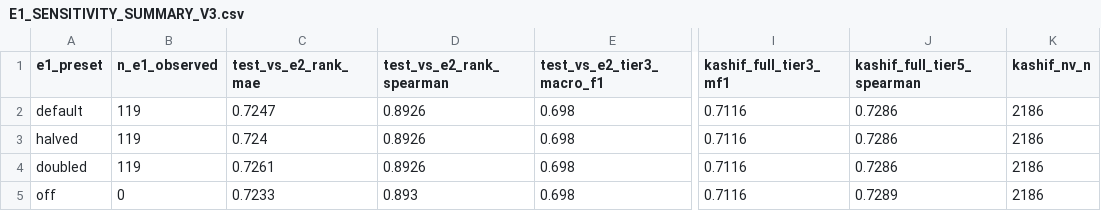
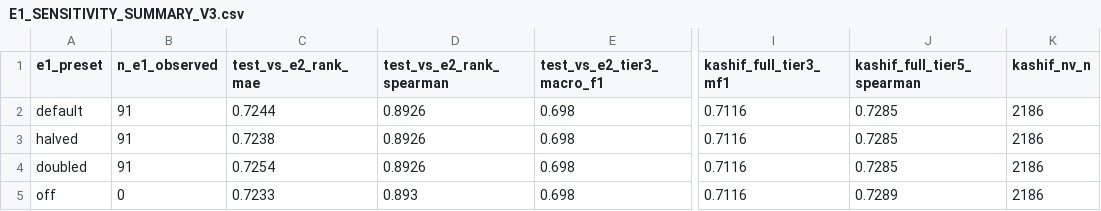
Before and after one commit to alansyahmi/automated-rijal-framework-tc-gnn, a CSV file: results/layered_experiments_v3_2026-11-21/E1_SENSITIVITY_SUMMARY_V3.csv, drawn as a sheet; only a part is shown, gaps mark what is left out; the diff names each change by its address in the sheet, - before the commit and + after, or states it on an @@ line.

Commit message:
Add E1 Arabic linguistic guards, full E1/E2 audit, and freeze v3.1-simplified-audited

```diff
--- a/results/layered_experiments_v3_2026-11-21/E1_SENSITIVITY_SUMMARY_V3.csv
+++ b/results/layered_experiments_v3_2026-11-21/E1_SENSITIVITY_SUMMARY_V3.csv
-B2:B4 (n_e1_observed): 119
+B2:B4 (n_e1_observed): 91
-C2 (test_vs_e2_rank_mae): 0.7247
+C2 (test_vs_e2_rank_mae): 0.7244
-J2:J4 (kashif_full_tier5_spearman): 0.7286
+J2:J4 (kashif_full_tier5_spearman): 0.7285
-C3 (test_vs_e2_rank_mae): 0.724
+C3 (test_vs_e2_rank_mae): 0.7238
-C4 (test_vs_e2_rank_mae): 0.7261
+C4 (test_vs_e2_rank_mae): 0.7254
```
Also changed, not shown: results/layered_experiments_v3_2026-11-21/EXPERIMENT_A_TO_D_METRICS_V3.csv, results/layered_experiments_v3_2026-11-21/KASHIF_AGREEMENT_V3.csv, 19 other files.
